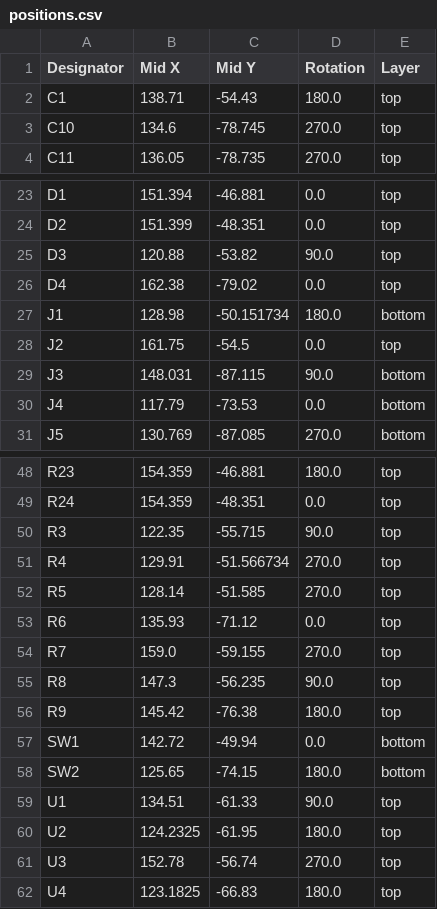
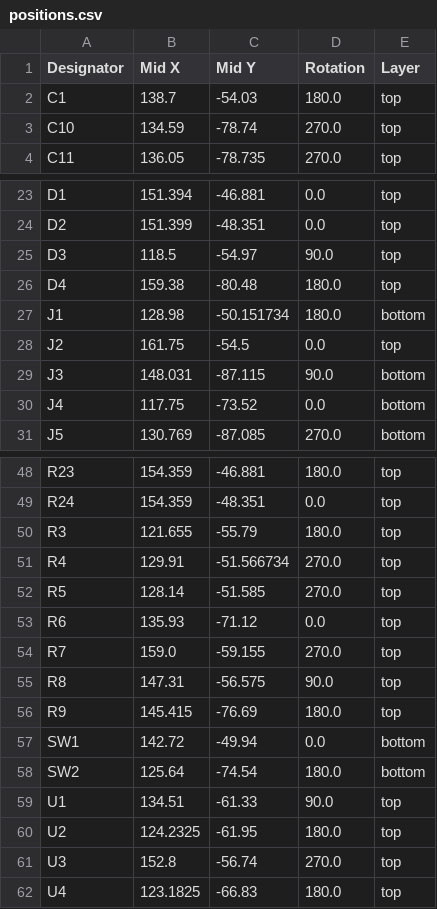
Before and after one commit to CREATE-ROCKET/Avi_Ethernet_Test_Board, a CSV file: kicad/ethernet_test_board/production/positions.csv, drawn as a sheet; only a part is shown, gaps mark what is left out; the diff covers the shown part only.

```diff
--- a/kicad/ethernet_test_board/production/positions.csv
+++ b/kicad/ethernet_test_board/production/positions.csv
@@ -1,4 +1,4 @@
 Designator,Mid X,Mid Y,Rotation,Layer
-C1,138.71,-54.43,180.0,top
-C10,134.6,-78.745,270.0,top
+C1,138.7,-54.03,180.0,top
+C10,134.59,-78.74,270.0,top
 C11,136.05,-78.735,270.0,top
@@ -24,4 +24,4 @@ D1,151.394,-46.881,0.0,top
 D2,151.399,-48.351,0.0,top
-D3,120.88,-53.82,90.0,top
-D4,162.38,-79.02,0.0,top
+D3,118.5,-54.97,90.0,top
+D4,159.38,-80.48,180.0,top
 J1,128.98,-50.151734,180.0,bottom
@@ -29,3 +29,3 @@ J2,161.75,-54.5,0.0,top
 J3,148.031,-87.115,90.0,bottom
-J4,117.79,-73.53,0.0,bottom
+J4,117.75,-73.52,0.0,bottom
 J5,130.769,-87.085,270.0,bottom
@@ -49,3 +49,3 @@ R23,154.359,-46.881,180.0,top
 R24,154.359,-48.351,0.0,top
-R3,122.35,-55.715,90.0,top
+R3,121.655,-55.79,180.0,top
 R4,129.91,-51.566734,270.0,top
@@ -54,9 +54,9 @@ R6,135.93,-71.12,0.0,top
 R7,159.0,-59.155,270.0,top
-R8,147.3,-56.235,90.0,top
-R9,145.42,-76.38,180.0,top
+R8,147.31,-56.575,90.0,top
+R9,145.415,-76.69,180.0,top
 SW1,142.72,-49.94,0.0,bottom
-SW2,125.65,-74.15,180.0,bottom
+SW2,125.64,-74.54,180.0,bottom
 U1,134.51,-61.33,90.0,top
 U2,124.2325,-61.95,180.0,top
-U3,152.78,-56.74,270.0,top
+U3,152.8,-56.74,270.0,top
 U4,123.1825,-66.83,180.0,top
```
Also changed, not shown: 6 edited cells elsewhere in this file, 15 other files.
